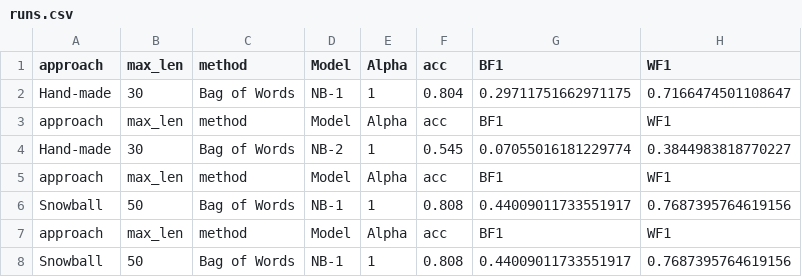
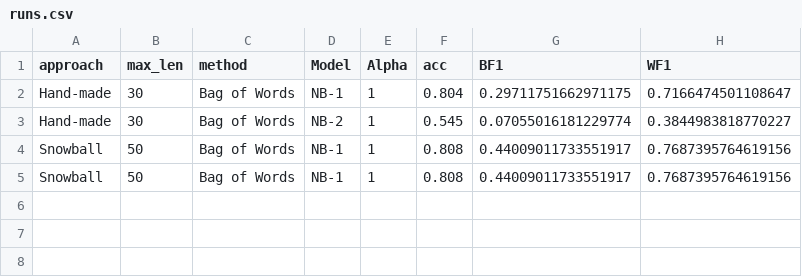
Before and after one commit to EssamWisam/Sentiment-Classification-Arabic-COVID-Tweets, a CSV file: 3-Models/NaiveBayes/runs.csv, drawn as a sheet; the diff names each change by its address in the sheet, - before the commit and + after, or states it on an @@ line.

```diff
--- a/3-Models/NaiveBayes/runs.csv
+++ b/3-Models/NaiveBayes/runs.csv
-row 3: approach | max_len | method | Model | Alpha | acc | BF1 | WF1
-row 5: approach | max_len | method | Model | Alpha | acc | BF1 | WF1
-row 7: approach | max_len | method | Model | Alpha | acc | BF1 | WF1
```
Also changed, not shown: 3-Models/Arabert/runs.csv, 3-Models/GRU/runs.csv, 32 other files.
